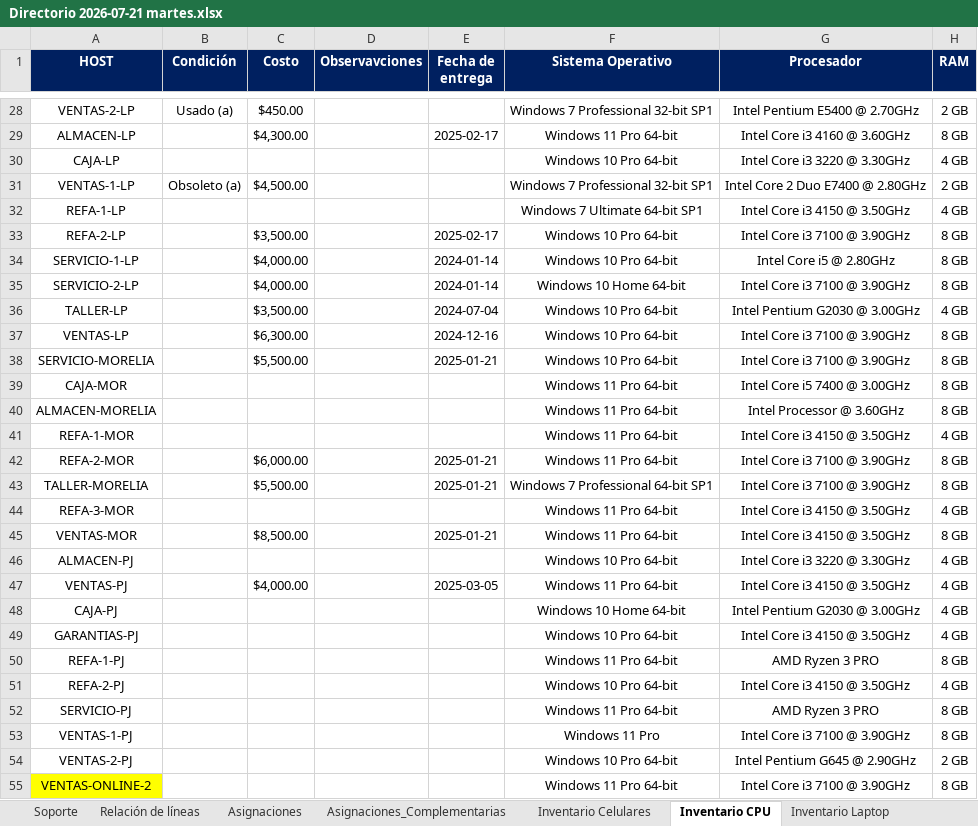
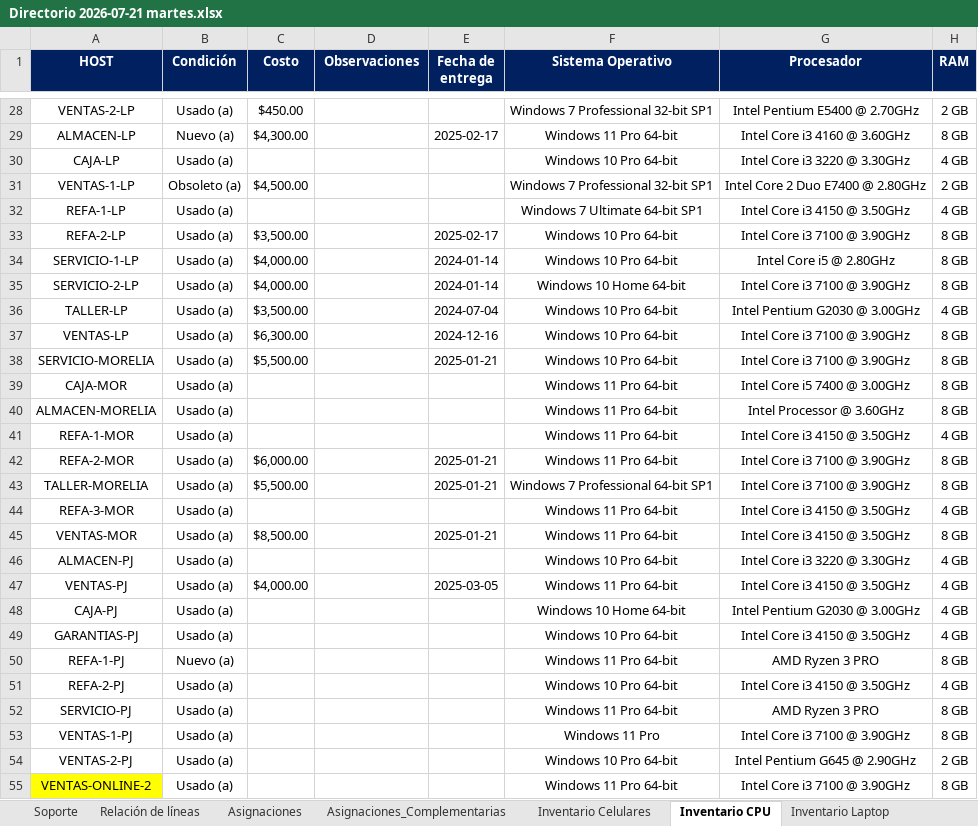
Before and after one commit to pbarocio/proyects, an Excel workbook: AGROCISA_core/Directorio 2026-07-21 martes.xlsx, sheet Inventario CPU, drawn as a sheet; only a part is shown, gaps mark what is left out; values as stored, in another font and other column widths than the file's, no borders; charts and pictures not drawn; the diff covers the shown part only; the diff names each change by its address in the sheet, - before the commit and + after, or states it on an @@ line.

```diff
--- a/AGROCISA_core/Directorio 2026-07-21 martes.xlsx (sheet Inventario CPU)
+++ b/AGROCISA_core/Directorio 2026-07-21 martes.xlsx (sheet Inventario CPU)
-D1: Observavciones
+D1: Observaciones
-B29 (Condición): (empty)
+B29 (Condición): Nuevo (a)
-B30 (Condición): (empty)
+B30 (Condición): Usado (a)
-B32:B49 (Condición): (empty)
+B32:B49 (Condición): Usado (a)
-B50 (Condición): (empty)
+B50 (Condición): Nuevo (a)
-B51:B55 (Condición): (empty)
+B51:B55 (Condición): Usado (a)
```
Also changed, not shown: 43 edited cells and cell formats elsewhere in this sheet, sheet Inventario Monitores, sheet Inventario Laptop, sheet Inventario Celulares, AGROCISA_core/Estructura BDD.xlsx.
